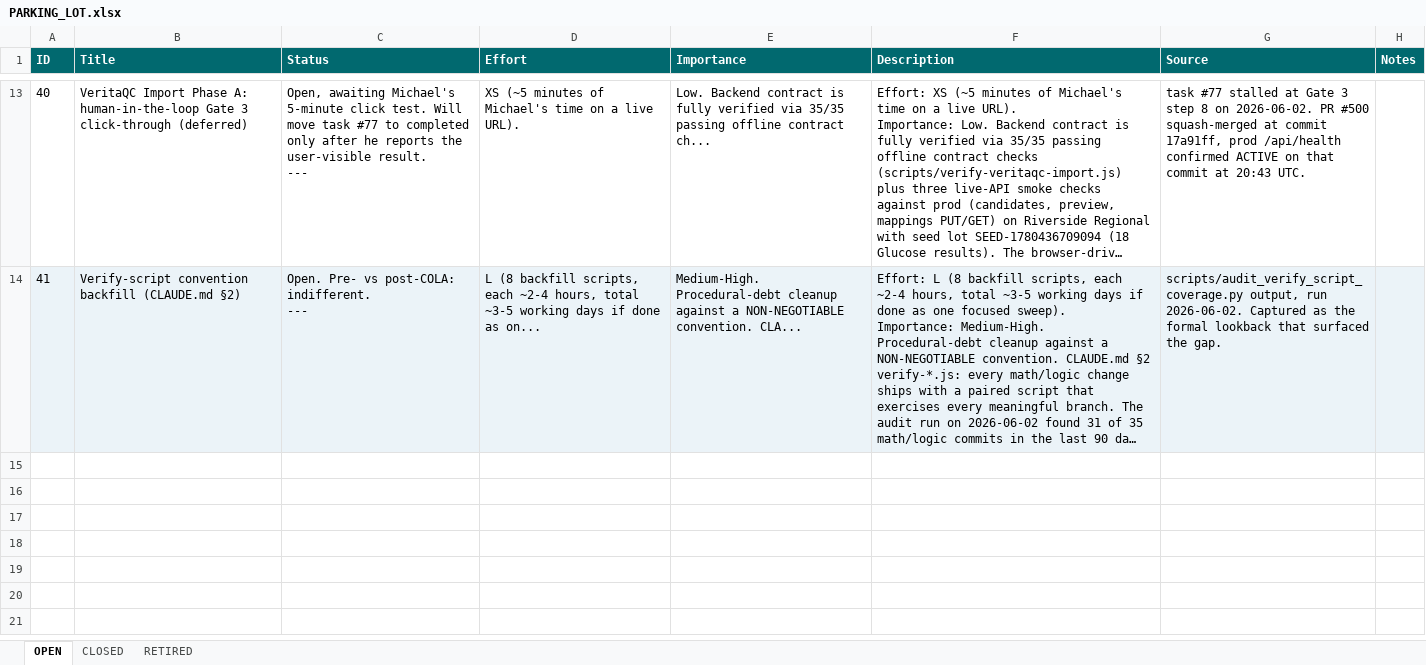
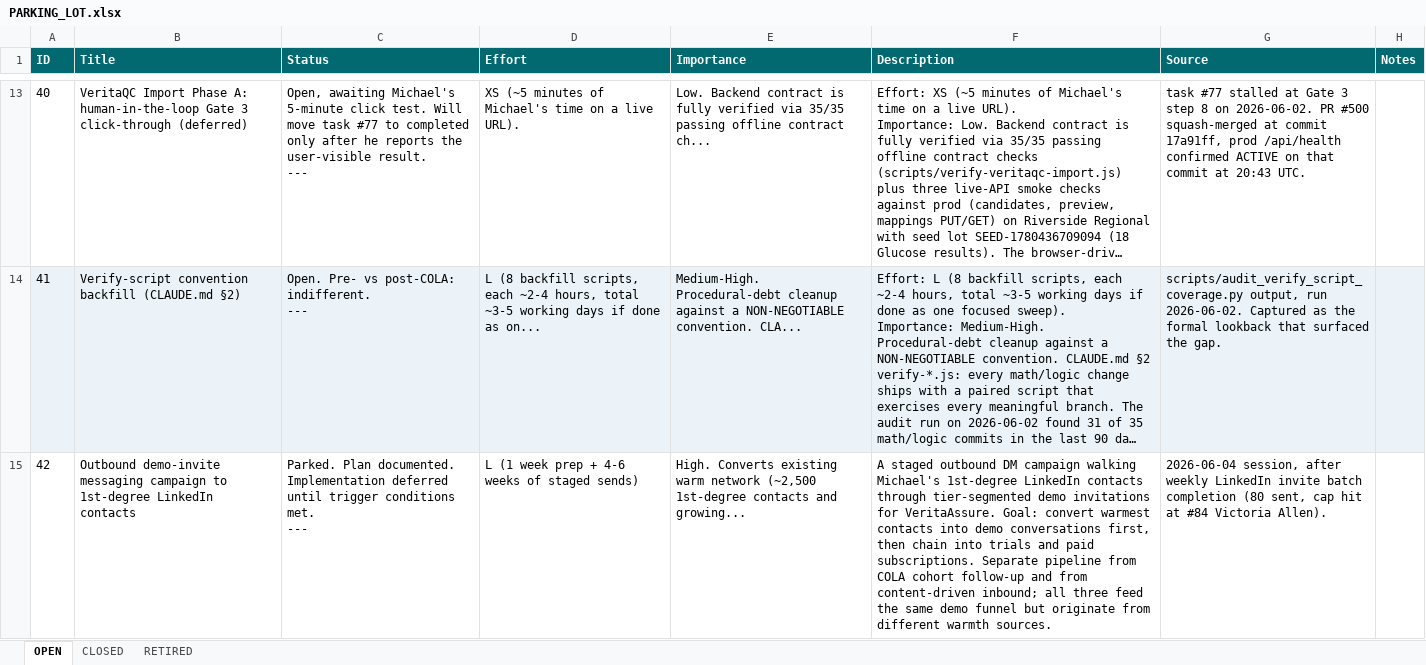
Before and after one commit to mav40121/veritas-lab-services, an Excel workbook: PARKING_LOT.xlsx, sheet OPEN, drawn as a sheet; only a part is shown, gaps mark what is left out; long unchanged cells end in …; values as stored, in another font and other column widths than the file's, no borders; ↵ is a line break in a cell; the diff names each change by its address in the sheet, - before the commit and + after, or states it on an @@ line.

```diff
--- a/PARKING_LOT.xlsx (sheet OPEN)
+++ b/PARKING_LOT.xlsx (sheet OPEN)
+row 15: 42 | Outbound demo-invite messaging campaign to 1st-degree LinkedIn contacts | Parked. Plan documented. Implementation deferred until trigger conditions met. ↵ --- | L (1 week prep + 4-6 weeks of staged sends) | High. Converts existing warm network (~2,500 1st-degree contacts and growing... | A staged outbound DM campaign walking Michael's 1st-degree LinkedIn contacts through tier-segmented demo invitations for VeritaAssure. Goal: convert warmest contacts into demo conversations first, then chain into trials and paid subscriptions. Separate pipeline from COLA cohort follow-up and from content-driven inbound; all three feed the same demo funnel but originate from different warmth sources. | 2026-06-04 session, after weekly LinkedIn invite batch completion (80 sent, cap hit at #84 Victoria Allen).
```
Also changed, not shown: 1 other file.
